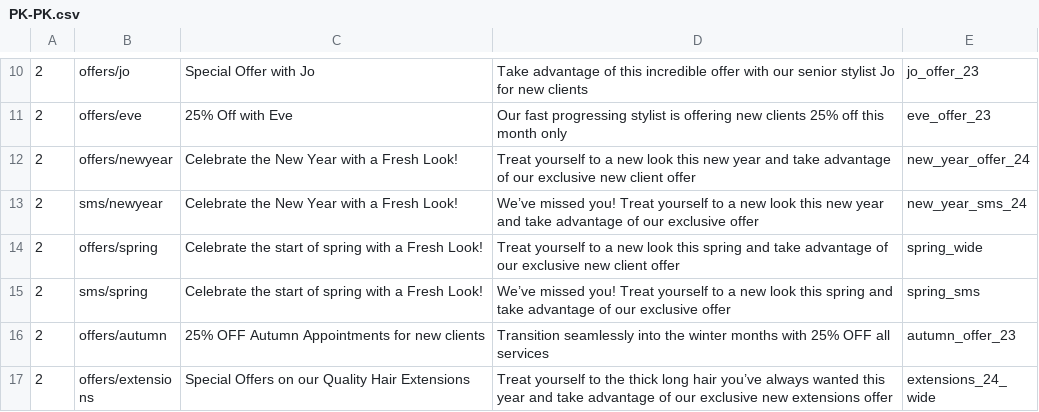
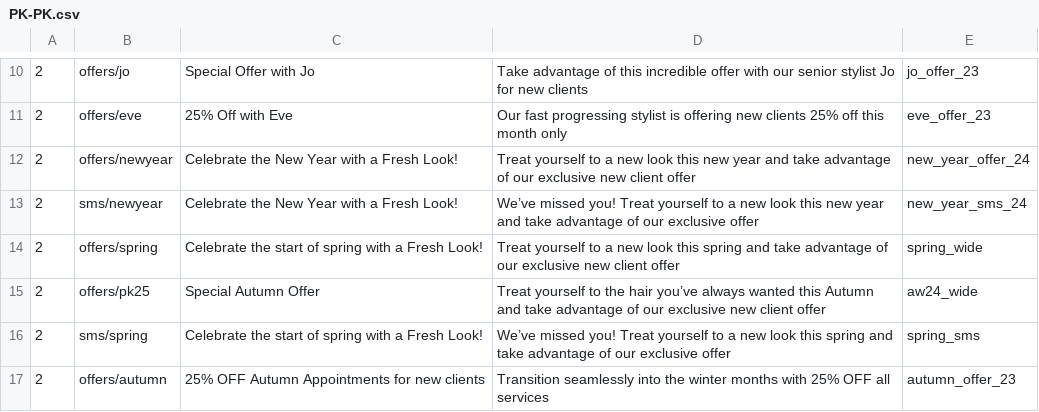
Before and after one commit to araquach/pk20, a CSV file: data/csv/meta_infos/PK-PK.csv, drawn as a sheet; only a part is shown, gaps mark what is left out; the shorter side is filled out with more unchanged rows; the diff names each change by its address in the sheet, - before the commit and + after, or states it on an @@ line.

Commit message:
Added new PK offer

```diff
--- a/data/csv/meta_infos/PK-PK.csv
+++ b/data/csv/meta_infos/PK-PK.csv
+row 15: 2 | offers/pk25 | Special Autumn Offer | Treat yourself to the hair you’ve always wanted this Autumn and take advantage of our exclusive new client offer | aw24_wide
```
Also changed, not shown: 12 other files.
